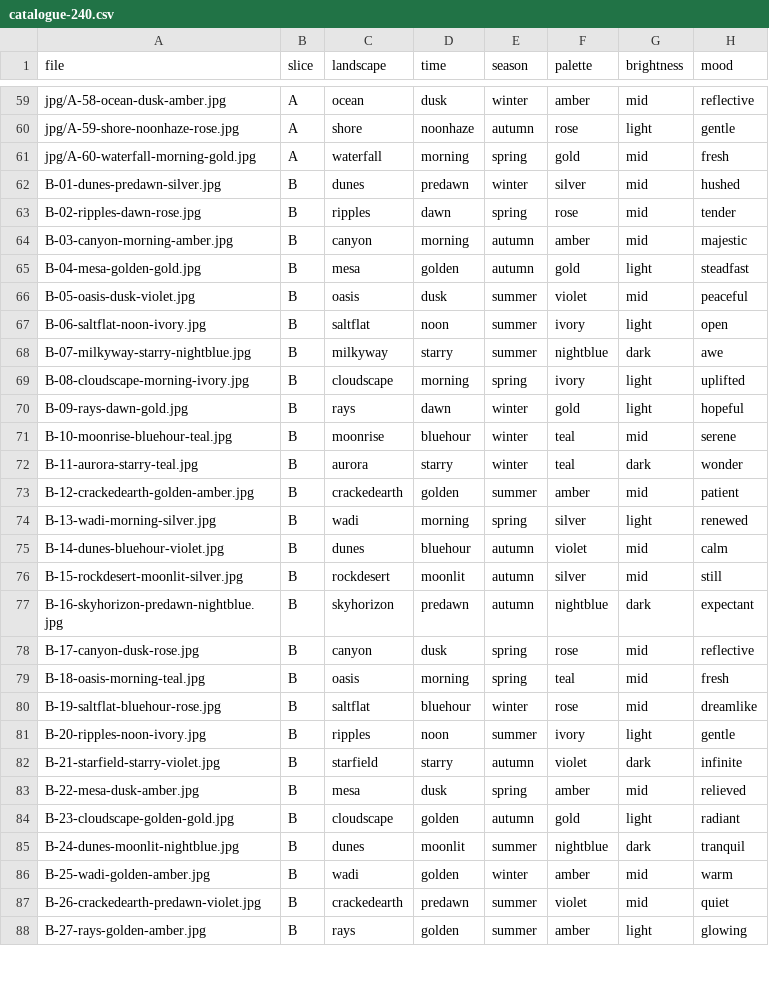
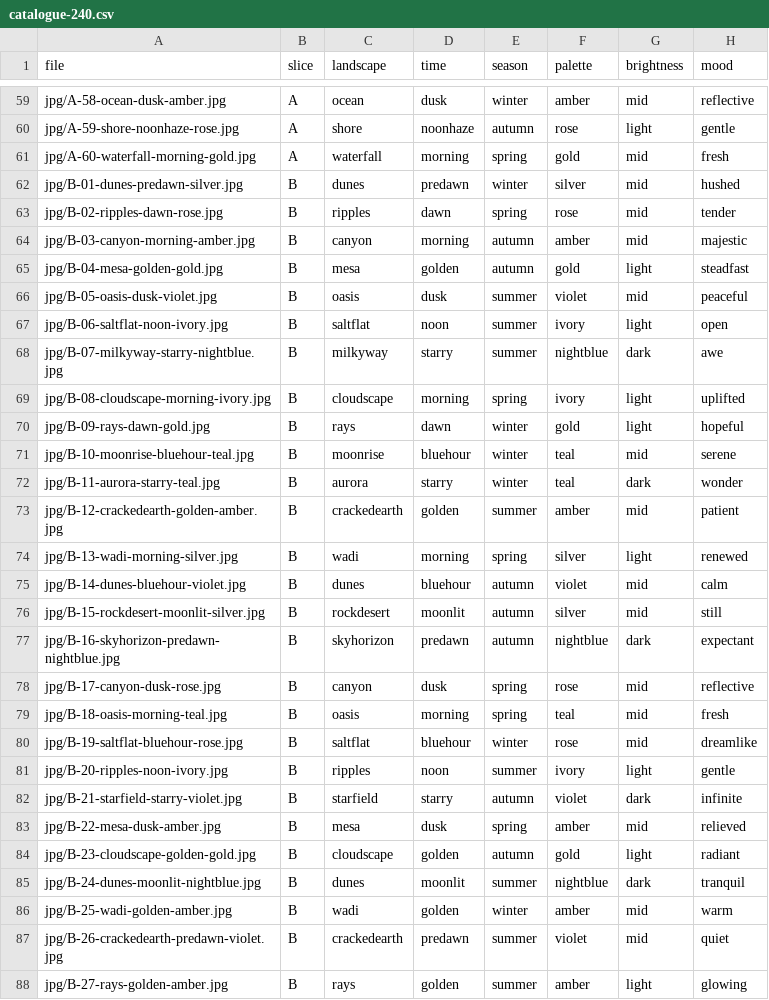
Before and after one commit to hady-dotcom/heartshigh, a CSV file: hearts-prototype/content/backgrounds/catalogue-240.csv, drawn as a sheet; only a part is shown, gaps mark what is left out; the diff covers the shown part only.

```diff
--- a/hearts-prototype/content/backgrounds/catalogue-240.csv
+++ b/hearts-prototype/content/backgrounds/catalogue-240.csv
@@ -61,28 +61,28 @@ jpg/A-59-shore-noonhaze-rose.jpg,A,shore,noonhaze,autumn,rose,light,gentle
 jpg/A-60-waterfall-morning-gold.jpg,A,waterfall,morning,spring,gold,mid,fresh
-B-01-dunes-predawn-silver.jpg,B,dunes,predawn,winter,silver,mid,hushed
-B-02-ripples-dawn-rose.jpg,B,ripples,dawn,spring,rose,mid,tender
-B-03-canyon-morning-amber.jpg,B,canyon,morning,autumn,amber,mid,majestic
-B-04-mesa-golden-gold.jpg,B,mesa,golden,autumn,gold,light,steadfast
-B-05-oasis-dusk-violet.jpg,B,oasis,dusk,summer,violet,mid,peaceful
-B-06-saltflat-noon-ivory.jpg,B,saltflat,noon,summer,ivory,light,open
-B-07-milkyway-starry-nightblue.jpg,B,milkyway,starry,summer,nightblue,dark,awe
-B-08-cloudscape-morning-ivory.jpg,B,cloudscape,morning,spring,ivory,light,uplifted
-B-09-rays-dawn-gold.jpg,B,rays,dawn,winter,gold,light,hopeful
-B-10-moonrise-bluehour-teal.jpg,B,moonrise,bluehour,winter,teal,mid,serene
-B-11-aurora-starry-teal.jpg,B,aurora,starry,winter,teal,dark,wonder
-B-12-crackedearth-golden-amber.jpg,B,crackedearth,golden,summer,amber,mid,patient
-B-13-wadi-morning-silver.jpg,B,wadi,morning,spring,silver,light,renewed
-B-14-dunes-bluehour-violet.jpg,B,dunes,bluehour,autumn,violet,mid,calm
-B-15-rockdesert-moonlit-silver.jpg,B,rockdesert,moonlit,autumn,silver,mid,still
-B-16-skyhorizon-predawn-nightblue.jpg,B,skyhorizon,predawn,autumn,nightblue,dark,expectant
-B-17-canyon-dusk-rose.jpg,B,canyon,dusk,spring,rose,mid,reflective
-B-18-oasis-morning-teal.jpg,B,oasis,morning,spring,teal,mid,fresh
-B-19-saltflat-bluehour-rose.jpg,B,saltflat,bluehour,winter,rose,mid,dreamlike
-B-20-ripples-noon-ivory.jpg,B,ripples,noon,summer,ivory,light,gentle
-B-21-starfield-starry-violet.jpg,B,starfield,starry,autumn,violet,dark,infinite
-B-22-mesa-dusk-amber.jpg,B,mesa,dusk,spring,amber,mid,relieved
-B-23-cloudscape-golden-gold.jpg,B,cloudscape,golden,autumn,gold,light,radiant
-B-24-dunes-moonlit-nightblue.jpg,B,dunes,moonlit,summer,nightblue,dark,tranquil
-B-25-wadi-golden-amber.jpg,B,wadi,golden,winter,amber,mid,warm
-B-26-crackedearth-predawn-violet.jpg,B,crackedearth,predawn,summer,violet,mid,quiet
-B-27-rays-golden-amber.jpg,B,rays,golden,summer,amber,light,glowing
+jpg/B-01-dunes-predawn-silver.jpg,B,dunes,predawn,winter,silver,mid,hushed
+jpg/B-02-ripples-dawn-rose.jpg,B,ripples,dawn,spring,rose,mid,tender
+jpg/B-03-canyon-morning-amber.jpg,B,canyon,morning,autumn,amber,mid,majestic
+jpg/B-04-mesa-golden-gold.jpg,B,mesa,golden,autumn,gold,light,steadfast
+jpg/B-05-oasis-dusk-violet.jpg,B,oasis,dusk,summer,violet,mid,peaceful
+jpg/B-06-saltflat-noon-ivory.jpg,B,saltflat,noon,summer,ivory,light,open
+jpg/B-07-milkyway-starry-nightblue.jpg,B,milkyway,starry,summer,nightblue,dark,awe
+jpg/B-08-cloudscape-morning-ivory.jpg,B,cloudscape,morning,spring,ivory,light,uplifted
+jpg/B-09-rays-dawn-gold.jpg,B,rays,dawn,winter,gold,light,hopeful
+jpg/B-10-moonrise-bluehour-teal.jpg,B,moonrise,bluehour,winter,teal,mid,serene
+jpg/B-11-aurora-starry-teal.jpg,B,aurora,starry,winter,teal,dark,wonder
+jpg/B-12-crackedearth-golden-amber.jpg,B,crackedearth,golden,summer,amber,mid,patient
+jpg/B-13-wadi-morning-silver.jpg,B,wadi,morning,spring,silver,light,renewed
+jpg/B-14-dunes-bluehour-violet.jpg,B,dunes,bluehour,autumn,violet,mid,calm
+jpg/B-15-rockdesert-moonlit-silver.jpg,B,rockdesert,moonlit,autumn,silver,mid,still
+jpg/B-16-skyhorizon-predawn-nightblue.jpg,B,skyhorizon,predawn,autumn,nightblue,dark,expectant
+jpg/B-17-canyon-dusk-rose.jpg,B,canyon,dusk,spring,rose,mid,reflective
+jpg/B-18-oasis-morning-teal.jpg,B,oasis,morning,spring,teal,mid,fresh
+jpg/B-19-saltflat-bluehour-rose.jpg,B,saltflat,bluehour,winter,rose,mid,dreamlike
+jpg/B-20-ripples-noon-ivory.jpg,B,ripples,noon,summer,ivory,light,gentle
+jpg/B-21-starfield-starry-violet.jpg,B,starfield,starry,autumn,violet,dark,infinite
+jpg/B-22-mesa-dusk-amber.jpg,B,mesa,dusk,spring,amber,mid,relieved
+jpg/B-23-cloudscape-golden-gold.jpg,B,cloudscape,golden,autumn,gold,light,radiant
+jpg/B-24-dunes-moonlit-nightblue.jpg,B,dunes,moonlit,summer,nightblue,dark,tranquil
+jpg/B-25-wadi-golden-amber.jpg,B,wadi,golden,winter,amber,mid,warm
+jpg/B-26-crackedearth-predawn-violet.jpg,B,crackedearth,predawn,summer,violet,mid,quiet
+jpg/B-27-rays-golden-amber.jpg,B,rays,golden,summer,amber,light,glowing
```
Also changed, not shown: 93 edited cells elsewhere in this file, 1 other file.
